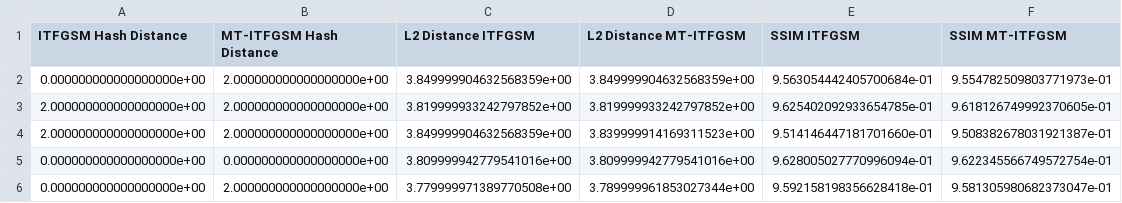
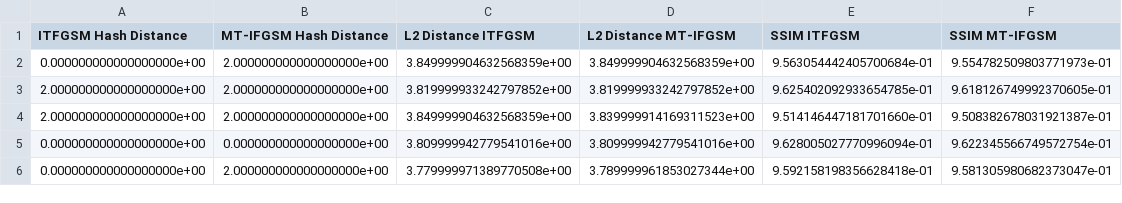
Before and after one commit to TsukiSky/multi-targeted-ifgsm-on-image-classification, a CSV file: experiment/evaluation/script/evaluate/archive/vit_stealthy_results.csv, drawn as a sheet; only a part is shown.

```diff
--- a/experiment/evaluation/script/evaluate/archive/vit_stealthy_results.csv
+++ b/experiment/evaluation/script/evaluate/archive/vit_stealthy_results.csv
@@ -1,2 +1,2 @@
-ITFGSM Hash Distance, MT-ITFGSM Hash Distance, L2 Distance ITFGSM, L2 Distance MT-ITFGSM, SSIM ITFGSM, SSIM MT-ITFGSM
+ITFGSM Hash Distance, MT-IFGSM Hash Distance, L2 Distance ITFGSM, L2 Distance MT-IFGSM, SSIM ITFGSM, SSIM MT-IFGSM
 0.000000000000000000e+00,2.000000000000000000e+00,3.849999904632568359e+00,3.849999904632568359e+00,9.563054442405700684e-01,9.554782509803771973e-01
```
Also changed, not shown: experiment/evaluation/script/evaluate/archive/cnn_stealthy_results.csv, experiment/evaluation/script/evaluate/archive/performance_results.csv, 14 other files.
